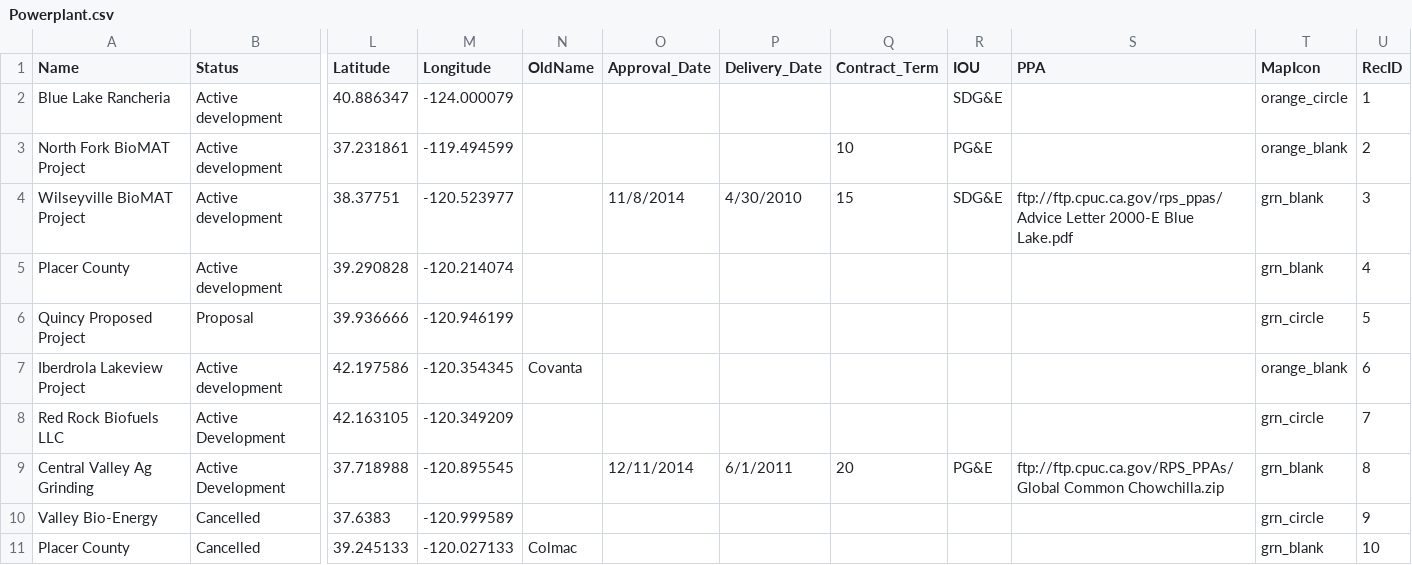
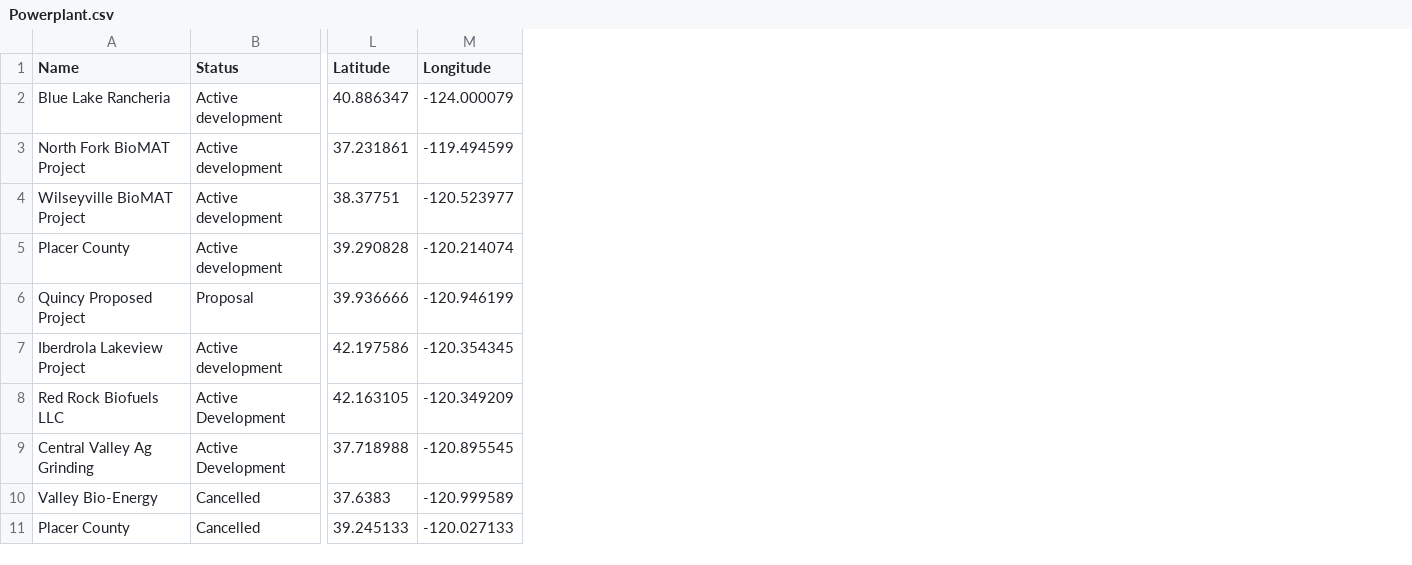
Before and after one commit to WoodResourcesGroup/WoodResourcesGroup.github.io, a CSV file: PowerMap/Data/Powerplant.csv, drawn as a sheet; only a part is shown, gaps mark what is left out; the diff names each change by its address in the sheet, - before the commit and + after, or states it on an @@ line.

```diff
--- a/PowerMap/Data/Powerplant.csv
+++ b/PowerMap/Data/Powerplant.csv
-column N (OldName), rows 7-11: Covanta |  |  |  | Colmac
-column O (Approval_Date), rows 4-9: 11/8/2014 |  |  |  |  | 12/11/2014
-column P (Delivery_Date), rows 4-9: 4/30/2010 |  |  |  |  | 6/1/2011
-column Q (Contract_Term), rows 3-9: 10 | 15 |  |  |  |  | 20
-column R (IOU), rows 2-9: SDG&E | PG&E | SDG&E |  |  |  |  | PG&E
-column S (PPA), rows 4-9: ftp://ftp.cpuc.ca.gov/rps_ppas/Advice Letter 2000-E Blue Lake.pdf |  |  |  |  | ftp://ftp.cpuc.ca.gov/RPS_PPAs/Global Common Chowchilla.zip
-column T (MapIcon), rows 2-11: orange_circle | orange_blank | grn_blank | grn_blank | grn_circle | orange_blank | grn_circle | grn_blank | grn_circle | grn_blank
-column U (RecID), rows 2-11: 1 | 2 | 3 | 4 | 5 | 6 | 7 | 8 | 9 | 10
```
Also changed, not shown: 2 other files.
